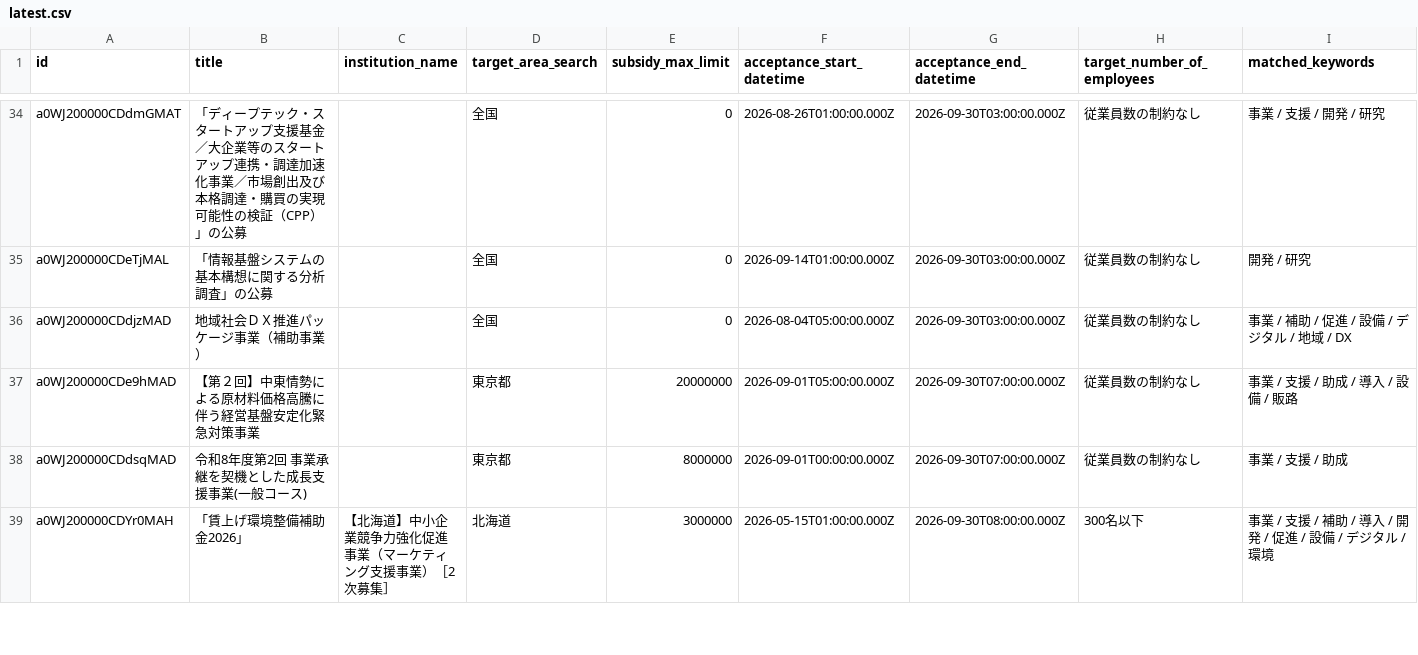
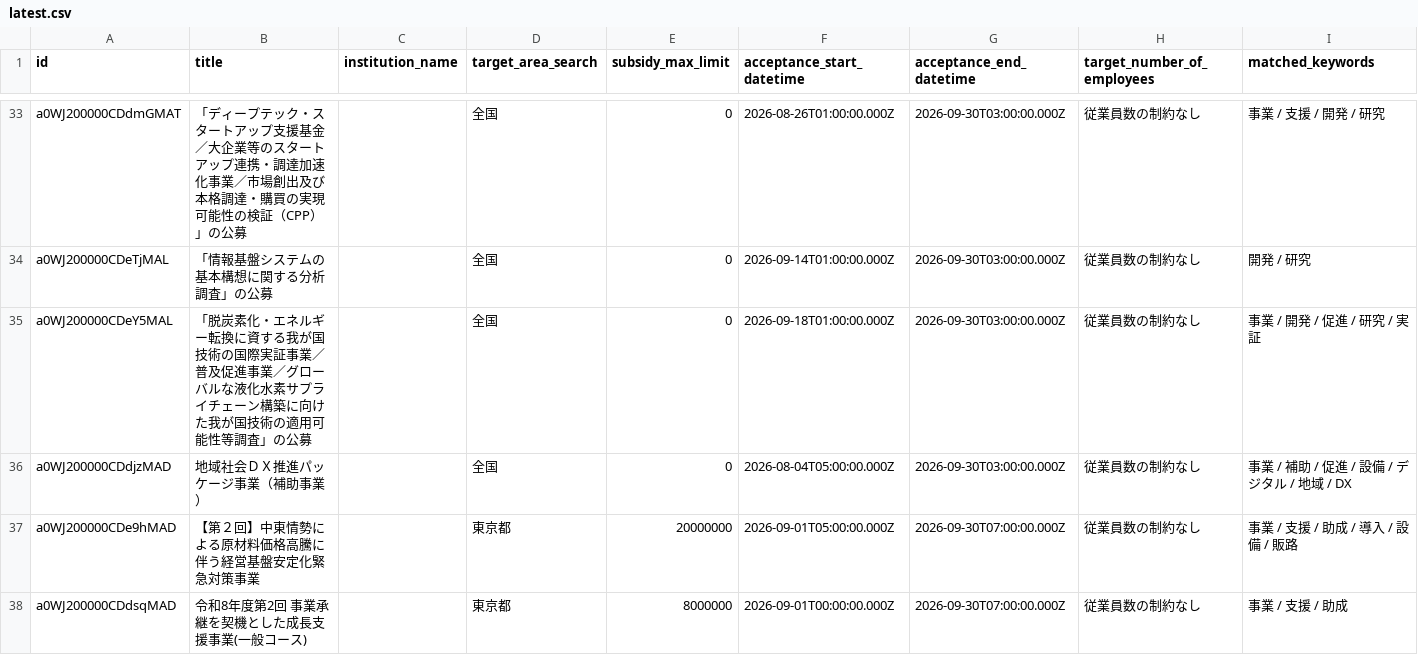
Before and after one commit to softrenzu/RooomMCPninka, a CSV file: data/latest.csv, drawn as a sheet; only a part is shown, gaps mark what is left out; the shorter side is filled out with more unchanged rows; the diff covers the shown part only; the diff names each change by its address in the sheet, - before the commit and + after, or states it on an @@ line.

```diff
--- a/data/latest.csv
+++ b/data/latest.csv
+row 35: a0WJ200000CDeY5MAL | 「脱炭素化・エネルギー転換に資する我が国技術の国際実証事業／普及促進事業／グローバルな液化水素サプライチェーン構築に向けた我が国技術の適用可能性等調査」の公募 |  | 全国 | 0 | 2026-09-18T01:00:00.000Z | 2026-09-30T03:00:00.000Z | 従業員数の制約なし | 事業 / 開発 / 促進 / 研究 / 実証
```
Also changed, not shown: 9 added rows, 4 removed rows and 2 edited cells elsewhere in this file, 4 other files.
